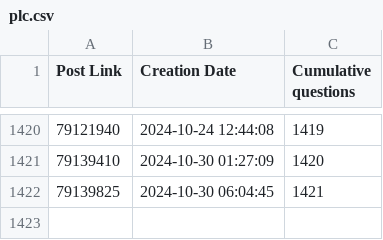
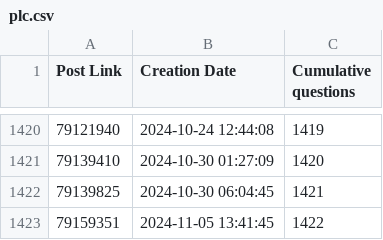
Before and after one commit to Roald87/TwinCATPopularity, a CSV file: plc.csv, drawn as a sheet; only a part is shown, gaps mark what is left out; the diff names each change by its address in the sheet, - before the commit and + after, or states it on an @@ line.

```diff
--- a/plc.csv
+++ b/plc.csv
+row 1423: 79159351 | 2024-11-05 13:41:45 | 1422
```
Also changed, not shown: 1 other file.
